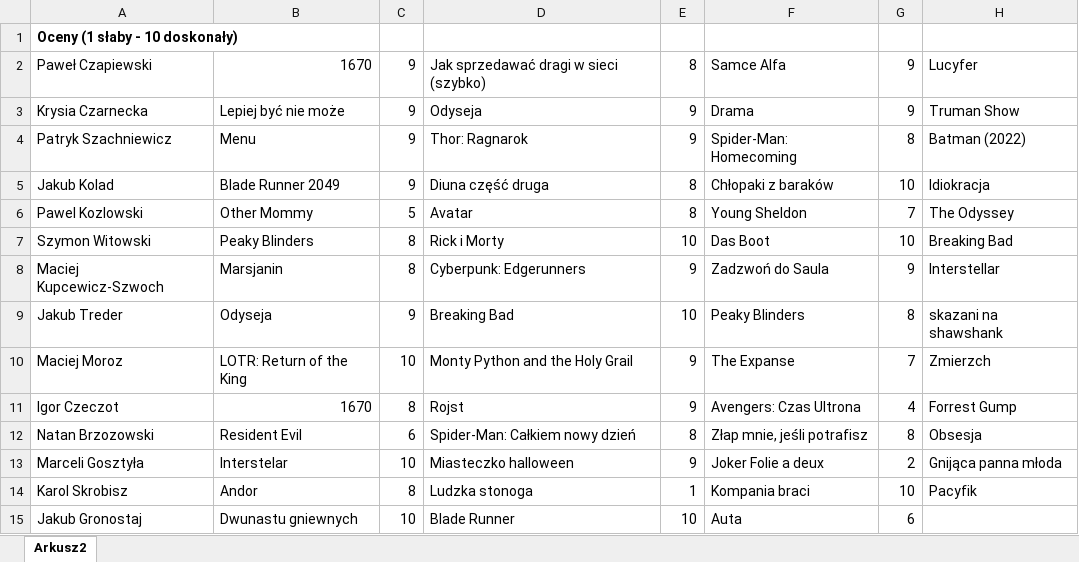
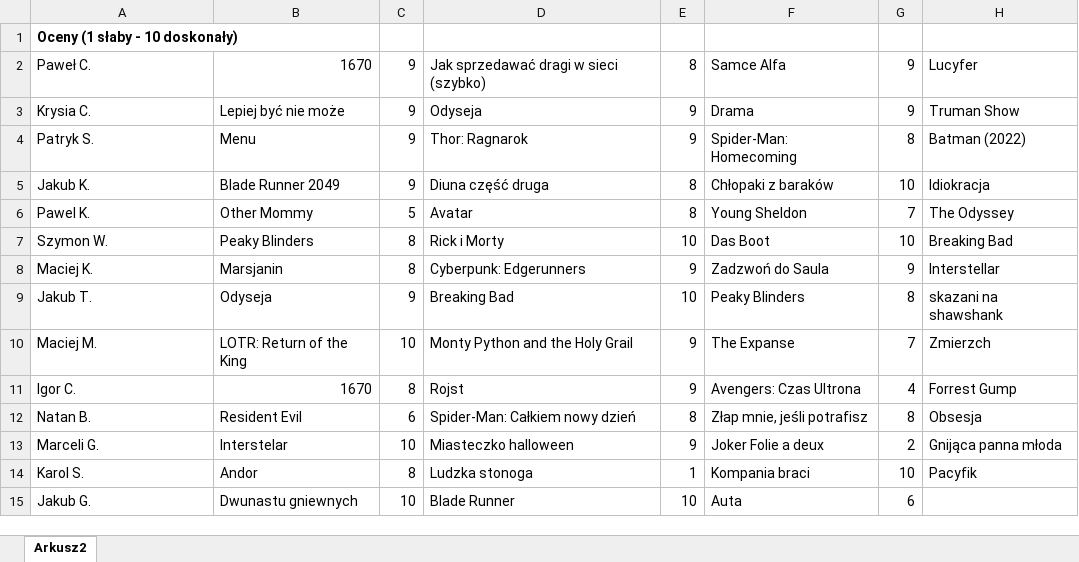
Before and after one commit to s29741-pj/NAI_s29741_s36735, an Excel workbook: FilmScores/data/scores.xlsx, sheet Arkusz2, drawn as a sheet; only a part is shown; values as stored, in another font and other column widths than the file's, no borders; the diff names each change by its address in the sheet, - before the commit and + after, or states it on an @@ line.

```diff
--- a/FilmScores/data/scores.xlsx (sheet Arkusz2)
+++ b/FilmScores/data/scores.xlsx (sheet Arkusz2)
-A2: Paweł Czapiewski
+A2: Paweł C.
-A3: Krysia Czarnecka
+A3: Krysia C.
-A4: Patryk Szachniewicz
+A4: Patryk S.
-A5: Jakub Kolad
+A5: Jakub K.
-A6: Pawel Kozlowski
+A6: Pawel K.
-A7: Szymon Witowski
+A7: Szymon W.
-A8: Maciej Kupcewicz-Szwoch
+A8: Maciej K.
-A9: Jakub Treder
+A9: Jakub T.
-A10: Maciej Moroz
+A10: Maciej M.
-A11: Igor Czeczot
+A11: Igor C.
-A12: Natan Brzozowski
+A12: Natan B.
-A13: Marceli Gosztyła
+A13: Marceli G.
-A14: Karol Skrobisz
+A14: Karol S.
-A15: Jakub Gronostaj
+A15: Jakub G.
```
Also changed, not shown: 9 other files.
